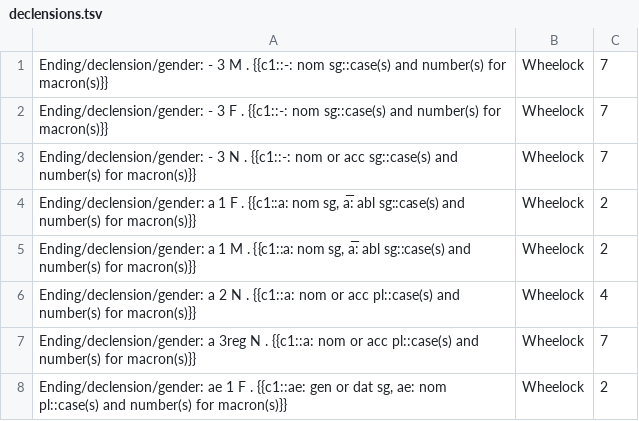
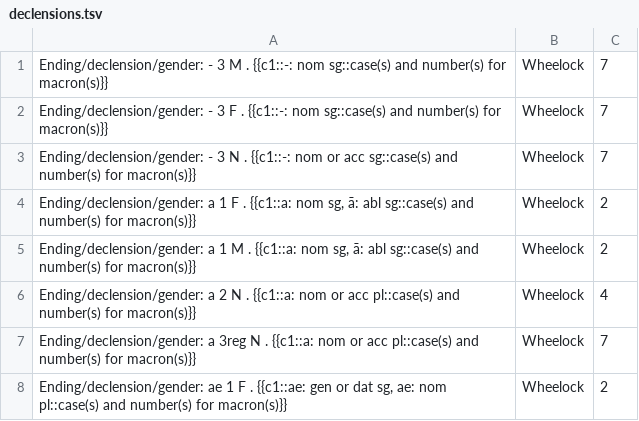
Before and after one commit to timheilman/latin, a TSV file: EndingsFlashcards/declensions.tsv, drawn as a sheet; only a part is shown; the diff covers the shown part only.

```diff
--- a/EndingsFlashcards/declensions.tsv
+++ b/EndingsFlashcards/declensions.tsv
@@ -3,4 +3,4 @@ Ending/declension/gender: - 3 F . {{c1::-: nom sg::case(s) and number(s) for mac
 Ending/declension/gender: - 3 N . {{c1::-: nom or acc sg::case(s) and number(s) for macron(s)}}	Wheelock	7	
-Ending/declension/gender: a 1 F . {{c1::a: nom sg, a̅: abl sg::case(s) and number(s) for macron(s)}}	Wheelock	2	
-Ending/declension/gender: a 1 M . {{c1::a: nom sg, a̅: abl sg::case(s) and number(s) for macron(s)}}	Wheelock	2	
+Ending/declension/gender: a 1 F . {{c1::a: nom sg, ā: abl sg::case(s) and number(s) for macron(s)}}	Wheelock	2	
+Ending/declension/gender: a 1 M . {{c1::a: nom sg, ā: abl sg::case(s) and number(s) for macron(s)}}	Wheelock	2	
 Ending/declension/gender: a 2 N . {{c1::a: nom or acc pl::case(s) and number(s) for macron(s)}}	Wheelock	4	
```
Also changed, not shown: 38 edited cells elsewhere in this file.
